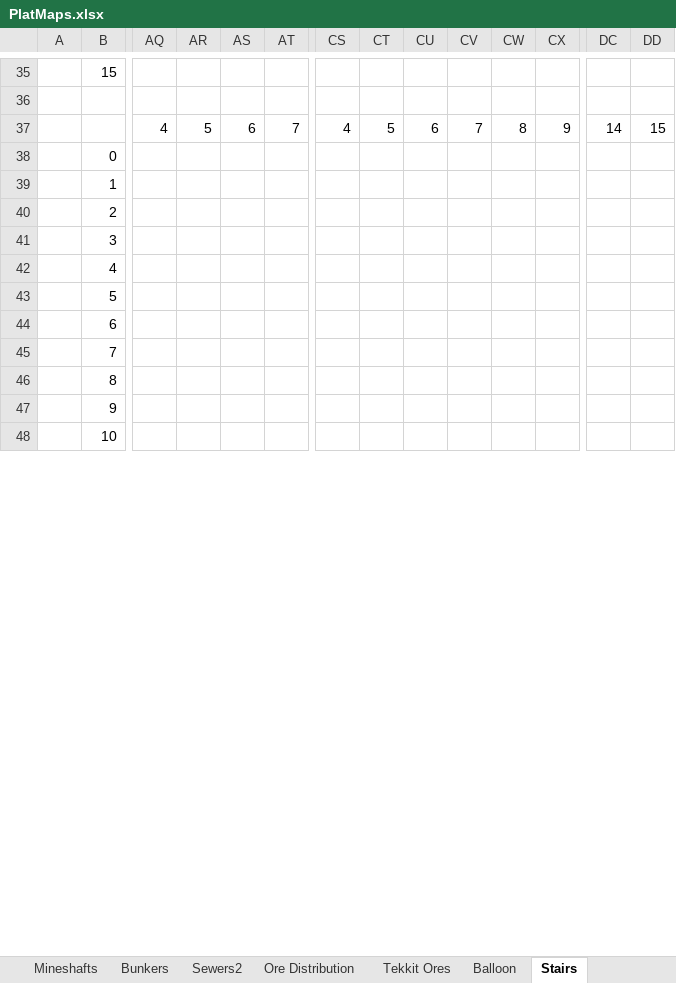
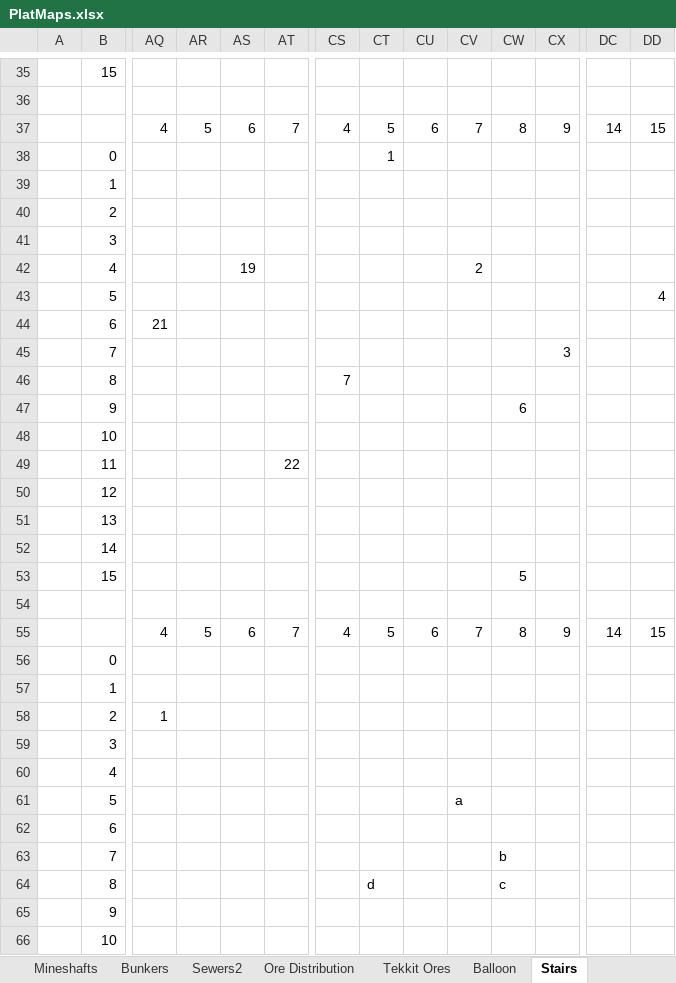
Before and after one commit to echurchill/CityWorld, an Excel workbook: notes/PlatMaps.xlsx, sheet Stairs, drawn as a sheet; only a part is shown, gaps mark what is left out; values as stored, in another font and other column widths than the file's, no cell formats; addresses are those after the commit; rows hold the shown columns only; the diff covers the shown part only; the diff names each change by its address in the sheet, - before the commit and + after, or states it on an @@ line.

```diff
--- a/notes/PlatMaps.xlsx (sheet Stairs)
+++ b/notes/PlatMaps.xlsx (sheet Stairs)
-CT38: (empty)
+CT38: 1
-AS42: (empty)
+AS42: 19
-CV42: (empty)
+CV42: 2
-DD43: (empty)
+DD43: 4
+row 44:  | 6 | 21
+row 45:  | 7 |  |  |  |  |  |  |  |  |  | 3
+row 46:  | 8 |  |  |  |  | 7
+row 47:  | 9 |  |  |  |  |  |  |  |  | 6
+row 48:  | 10
+row 49:  | 11 |  |  |  | 22
+row 50:  | 12
+row 51:  | 13
+row 52:  | 14
+row 53:  | 15 |  |  |  |  |  |  |  |  | 5
+row 54: (empty)
+row 55:  |  | 4 | 5 | 6 | 7 | 4 | 5 | 6 | 7 | 8 | 9 | 14 | 15
+row 56:  | 0
+row 57:  | 1
+row 58:  | 2 | 1
+row 59:  | 3
+row 60:  | 4
+row 61:  | 5 |  |  |  |  |  |  |  | a
-CW63: (empty)
+CW63: b
-CT64: (empty)
+CT64: d
-CW64: (empty)
+CW64: c
```
Also changed, not shown: 18 removed rows and 14 edited cells elsewhere in this sheet, sheet Interior Walls, sheet Office Cubes, other sheet tabs, cell formats, formulas that keep their value, charts or pictures, 38 other files.
